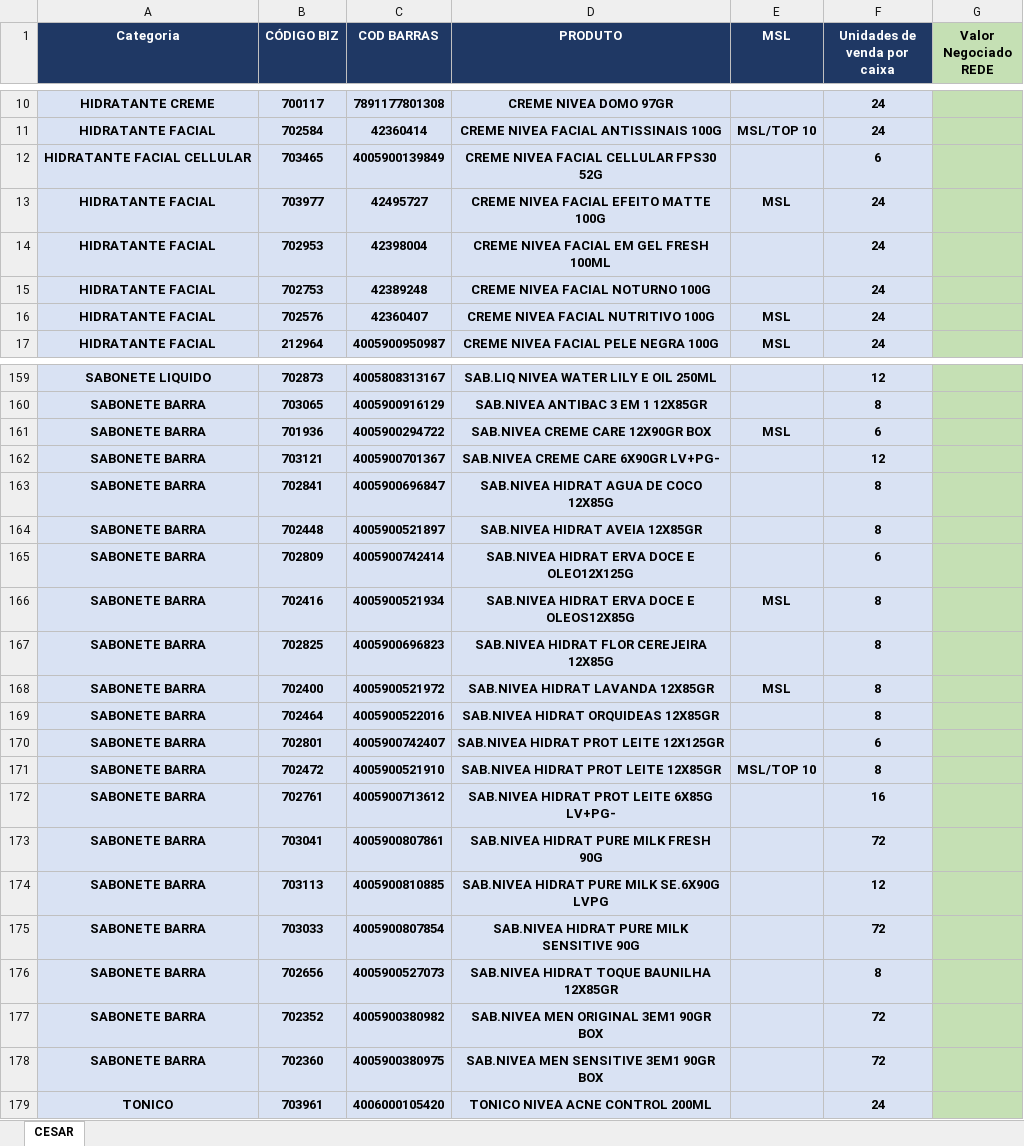
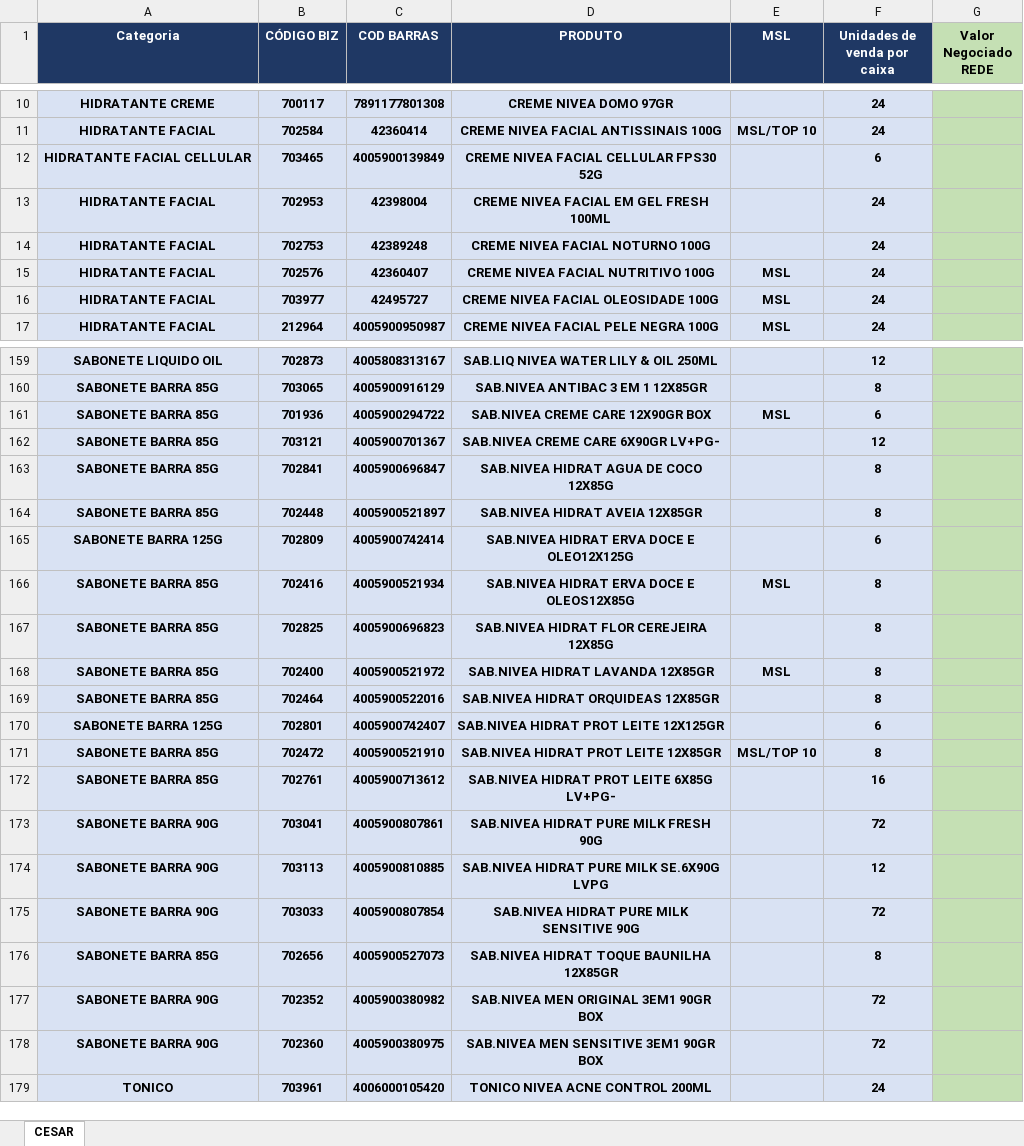
Before and after one commit to Rerimoura/apurainvestimentos, an Excel workbook: SIMULADOR_NIVEA_2026.xlsx, sheet CESAR, drawn as a sheet; only a part is shown, gaps mark what is left out; values as stored, in another font and other column widths than the file's, no borders; conditional formats not drawn; removed rows and columns are numbered as before the commit, all else as after; the diff covers the shown part only; the diff names each change by its address in the sheet, - before the commit and + after, or states it on an @@ line.

Commit message:
Update SIMULADOR_NIVEA_2026.xlsx

```diff
--- a/SIMULADOR_NIVEA_2026.xlsx (sheet CESAR)
+++ b/SIMULADOR_NIVEA_2026.xlsx (sheet CESAR)
-row 13: HIDRATANTE FACIAL | 703977 | 42495727 | CREME NIVEA FACIAL EFEITO MATTE 100G | MSL | 24
+row 16: HIDRATANTE FACIAL | 703977 | 42495727 | CREME NIVEA FACIAL OLEOSIDADE 100G | MSL | 24
-A159 (Categoria): SABONETE LIQUIDO
+A159 (Categoria): SABONETE LIQUIDO OIL
-D159 (PRODUTO): SAB.LIQ NIVEA WATER LILY E OIL 250ML
+D159 (PRODUTO): SAB.LIQ NIVEA WATER LILY & OIL 250ML
-A160:A164 (Categoria): SABONETE BARRA
+A160:A164 (Categoria): SABONETE BARRA 85G
-A165 (Categoria): SABONETE BARRA
+A165 (Categoria): SABONETE BARRA 125G
-A166:A169 (Categoria): SABONETE BARRA
+A166:A169 (Categoria): SABONETE BARRA 85G
-A170 (Categoria): SABONETE BARRA
+A170 (Categoria): SABONETE BARRA 125G
-A171:A172 (Categoria): SABONETE BARRA
+A171:A172 (Categoria): SABONETE BARRA 85G
-A173:A175 (Categoria): SABONETE BARRA
+A173:A175 (Categoria): SABONETE BARRA 90G
-A176 (Categoria): SABONETE BARRA
+A176 (Categoria): SABONETE BARRA 85G
-A177:A178 (Categoria): SABONETE BARRA
+A177:A178 (Categoria): SABONETE BARRA 90G
```
Also changed, not shown: 1 added row, 1 removed row and 69 edited cells elsewhere in this sheet.
